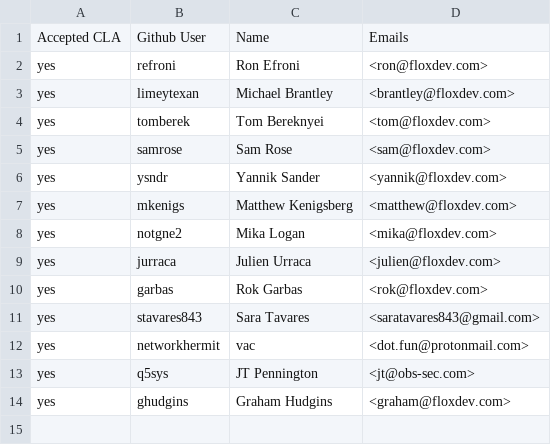
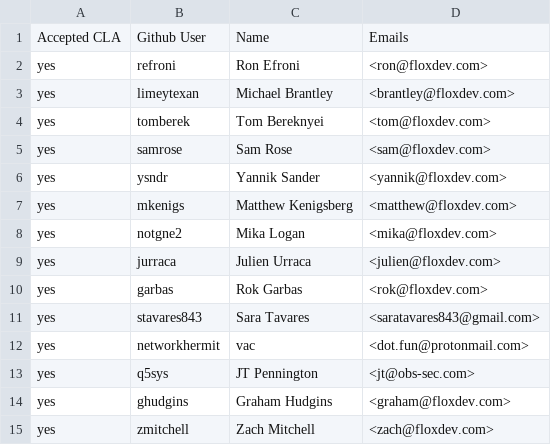
Before and after one commit to flox/flox, a CSV file: .github/CONTRIBUTORS.csv, drawn as a sheet.

```diff
--- a/.github/CONTRIBUTORS.csv
+++ b/.github/CONTRIBUTORS.csv
@@ -14 +14,2 @@ yes,q5sys,JT Pennington,<jt@obs-sec.com>
 yes,ghudgins,Graham Hudgins,<graham@floxdev.com>
+yes,zmitchell,Zach Mitchell,<zach@floxdev.com>
```
Also changed, not shown: 6 other files.
